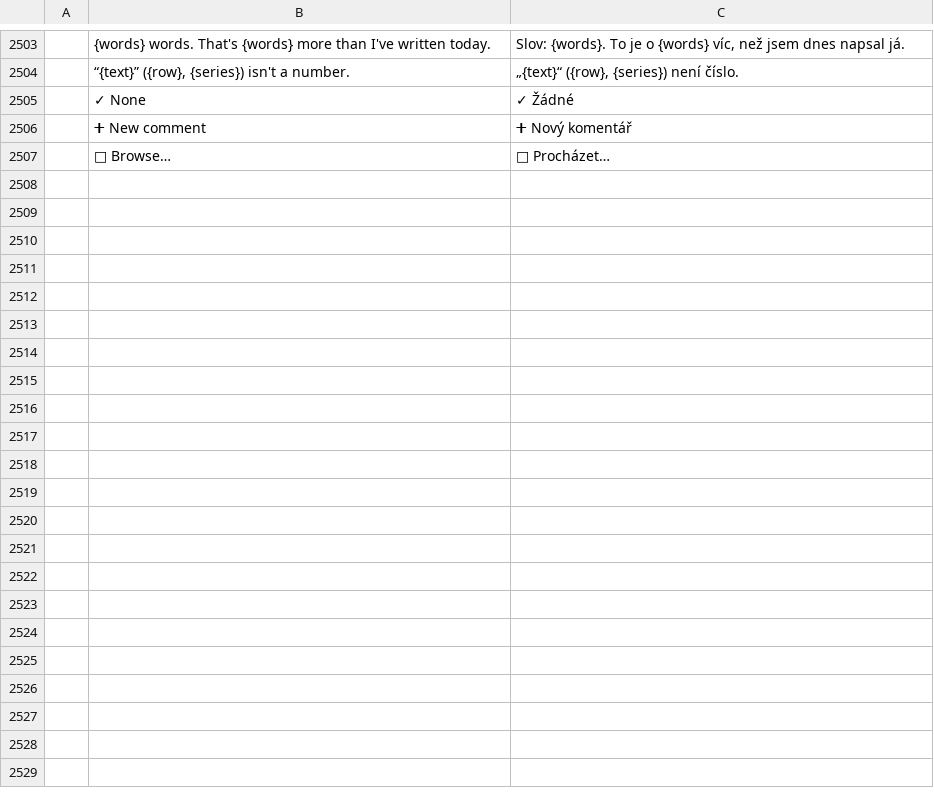
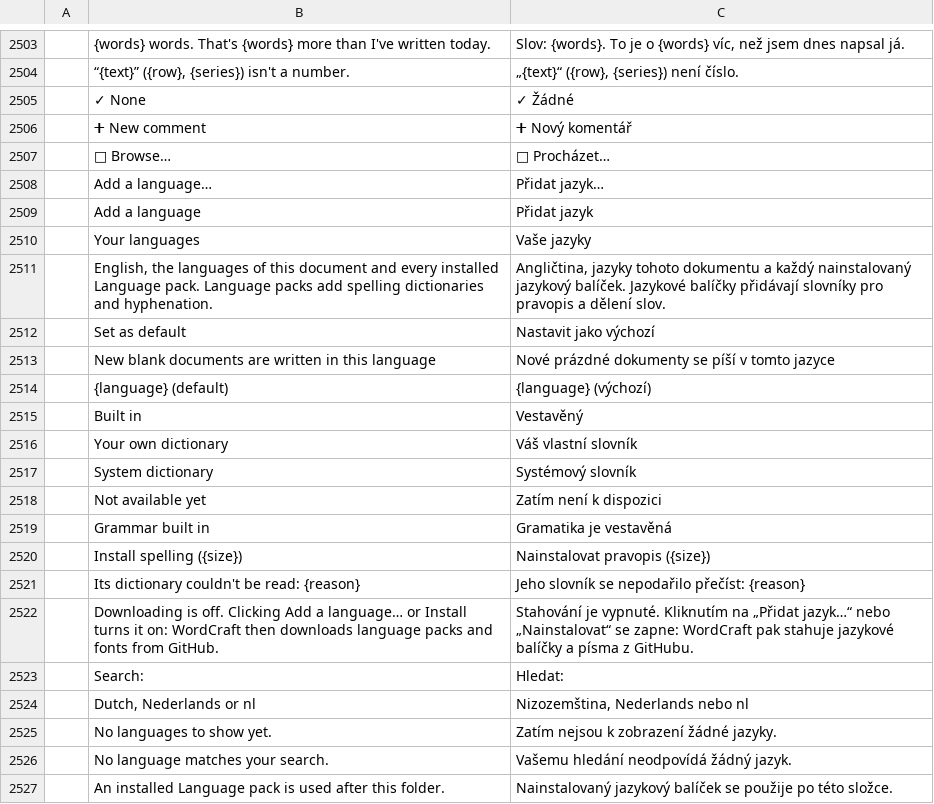
Before and after one commit to BBQ-MAN/craft-i18n, a TSV file: locales/cs/wordcraft.tsv, drawn as a sheet; only a part is shown, gaps mark what is left out; the diff covers the shown part only; the diff names each change by its address in the sheet, - before the commit and + after, or states it on an @@ line.

```diff
--- a/locales/cs/wordcraft.tsv
+++ b/locales/cs/wordcraft.tsv
+row 2508:  | Add a language… | Přidat jazyk…
+row 2509:  | Add a language | Přidat jazyk
+row 2510:  | Your languages | Vaše jazyky
+row 2511:  | English, the languages of this document and every installed Language pack. Language packs add spelling dictionaries and hyphenation. | Angličtina, jazyky tohoto dokumentu a každý nainstalovaný jazykový balíček. Jazykové balíčky přidávají slovníky pro pravopis a dělení slov.
+row 2512:  | Set as default | Nastavit jako výchozí
+row 2513:  | New blank documents are written in this language | Nové prázdné dokumenty se píší v tomto jazyce
+row 2514:  | {language} (default) | {language} (výchozí)
+row 2515:  | Built in | Vestavěný
+row 2516:  | Your own dictionary | Váš vlastní slovník
+row 2517:  | System dictionary | Systémový slovník
+row 2518:  | Not available yet | Zatím není k dispozici
+row 2519:  | Grammar built in | Gramatika je vestavěná
+row 2520:  | Install spelling ({size}) | Nainstalovat pravopis ({size})
+row 2521:  | Its dictionary couldn't be read: {reason} | Jeho slovník se nepodařilo přečíst: {reason}
+row 2522:  | Downloading is off. Clicking Add a language… or Install turns it on: WordCraft then downloads language packs and fonts from GitHub. | Stahování je vypnuté. Kliknutím na „Přidat jazyk…“ nebo „Nainstalovat“ se zapne: WordCraft pak stahuje jazykové balíčky a písma z GitHubu.
+row 2523:  | Search: | Hledat:
+row 2524:  | Dutch, Nederlands or nl | Nizozemština, Nederlands nebo nl
+row 2525:  | No languages to show yet. | Zatím nejsou k zobrazení žádné jazyky.
+row 2526:  | No language matches your search. | Vašemu hledání neodpovídá žádný jazyk.
+row 2527:  | An installed Language pack is used after this folder. | Nainstalovaný jazykový balíček se použije po této složce.
```
Also changed, not shown: 28 added rows elsewhere in this file, locales/de/wordcraft.tsv, locales/it/wordcraft.tsv, 33 other files.
